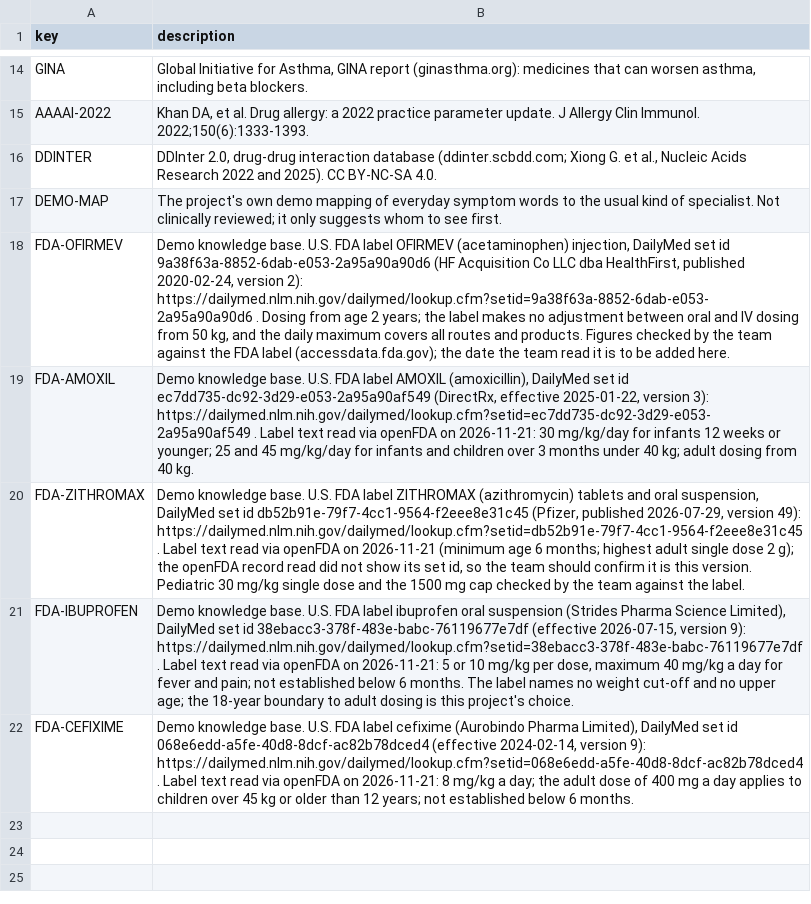
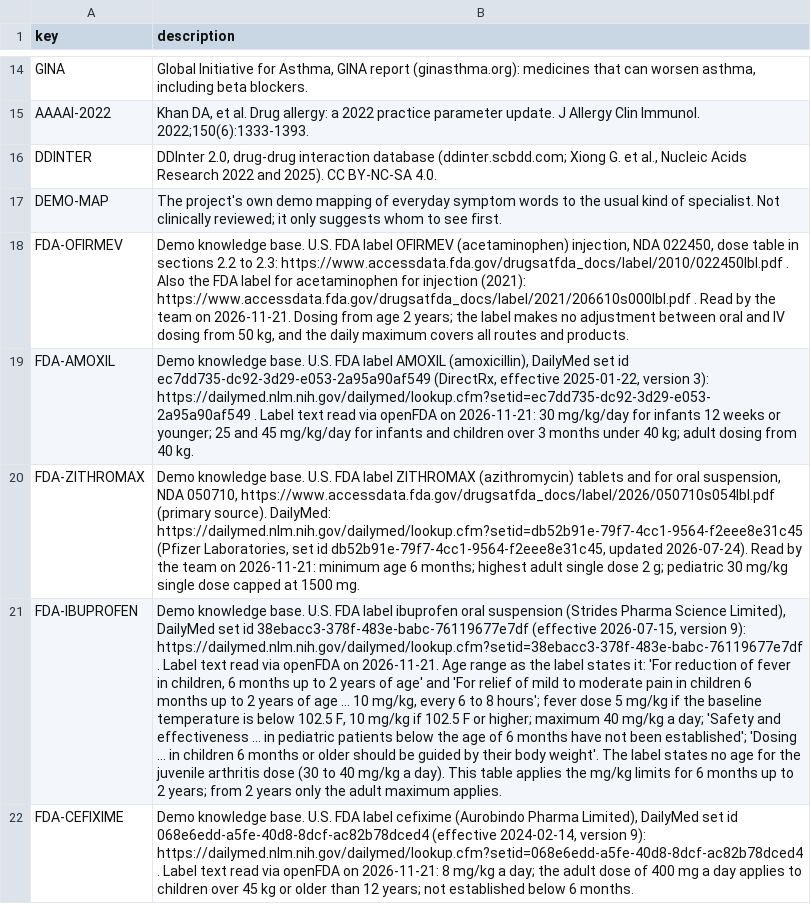
Before and after one commit to ErhaRafiq/noramedlink, a CSV file: backend/services/knowledge/data/sources.csv, drawn as a sheet; only a part is shown, gaps mark what is left out; the diff names each change by its address in the sheet, - before the commit and + after, or states it on an @@ line.

```diff
--- a/backend/services/knowledge/data/sources.csv
+++ b/backend/services/knowledge/data/sources.csv
-B18 (description): …(acetaminophen) injection, DailyMed set id 9a38f63a-8852-6dab-e053-2a95a90a90d6 (HF Acquisition Co LLC dba HealthFirst, published 2020-02-24, version 2): https://dailymed.nlm.nih.gov/dailymed/lookup.cfm?setid=9a38f63a-8852-6dab-e053-2a95a90a90d6 . Dosing from age 2 years; the label makes no adjustment between oral and IV dosing from 50 kg, and the daily maximum covers all routes and products. Figures checked by the team against the FDA label (accessdata.fda.gov); the date the team read it is to be added here.
+B18 (description): …(acetaminophen) injection, NDA 022450, dose table in sections 2.2 to 2.3: https://www.accessdata.fda.gov/drugsatfda_docs/label/2010/022450lbl.pdf . Also the FDA label for acetaminophen for injection (2021): https://www.accessdata.fda.gov/drugsatfda_docs/label/2021/206610s000lbl.pdf . Read by the team on 2026-11-21. Dosing from age 2 years; the label makes no adjustment between oral and IV dosing from 50 kg, and the daily maximum covers all routes and products.
-B20 (description): …tablets and oral suspension, DailyMed set id db52b91e-79f7-4cc1-9564-f2eee8e31c45 (Pfizer, published 2026-07-29, version 49): https://dailymed.nlm.nih.gov/dailymed/lookup.cfm?setid=db52b91e-79f7-4cc1-9564-f2eee8e31c45 . Label text read via openFDA on 2026-11-21 (minimum age 6 months; highest adult single dose 2 g); the openFDA record read did not show its set id, so the team should confirm it is this version. Pediatric 30 mg/kg single dose and the 1500 mg cap checked by the team against the label.
+B20 (description): …tablets and for oral suspension, NDA 050710, https://www.accessdata.fda.gov/drugsatfda_docs/label/2026/050710s054lbl.pdf (primary source). DailyMed: https://dailymed.nlm.nih.gov/dailymed/lookup.cfm?setid=db52b91e-79f7-4cc1-9564-f2eee8e31c45 (Pfizer Laboratories, set id db52b91e-79f7-4cc1-9564-f2eee8e31c45, updated 2026-07-24). Read by the team on 2026-11-21: minimum age 6 months; highest adult single dose 2 g; pediatric 30 mg/kg single dose capped at 1500 mg.
-B21 (description): …openFDA on 2026-11-21: 5 or 10 mg/kg per dose, maximum 40 mg/kg a day for fever and pain; not established below 6 months. The label names no weight cut-off and no upper age; the 18-year boundary to adult dosing is this project's choice.
+B21 (description): …openFDA on 2026-11-21. Age range as the label states it: 'For reduction of fever in children, 6 months up to 2 years of age' and 'For relief of mild to moderate pain in children 6 months up to 2 years of age ... 10 mg/kg, every 6 to 8 hours'; fever dose 5 mg/kg if the baseline temperature is below 102.5 F, 10 mg/kg if 102.5 F or higher; maximum 40 mg/kg a day; 'Safety and effectiveness ... in pediatric patients below the age of 6 months have not been established'; 'Dosing ... in children 6 months or older should be guided by their body weight'. The label states no age for the juvenile arthritis dose (30 to 40 mg/kg a day). This table applies the mg/kg limits for 6 months up to 2 years; from 2 years only the adult maximum applies.
```
Also changed, not shown: backend/services/knowledge/data/dose_limits_per_kg.csv, 12 other files.
